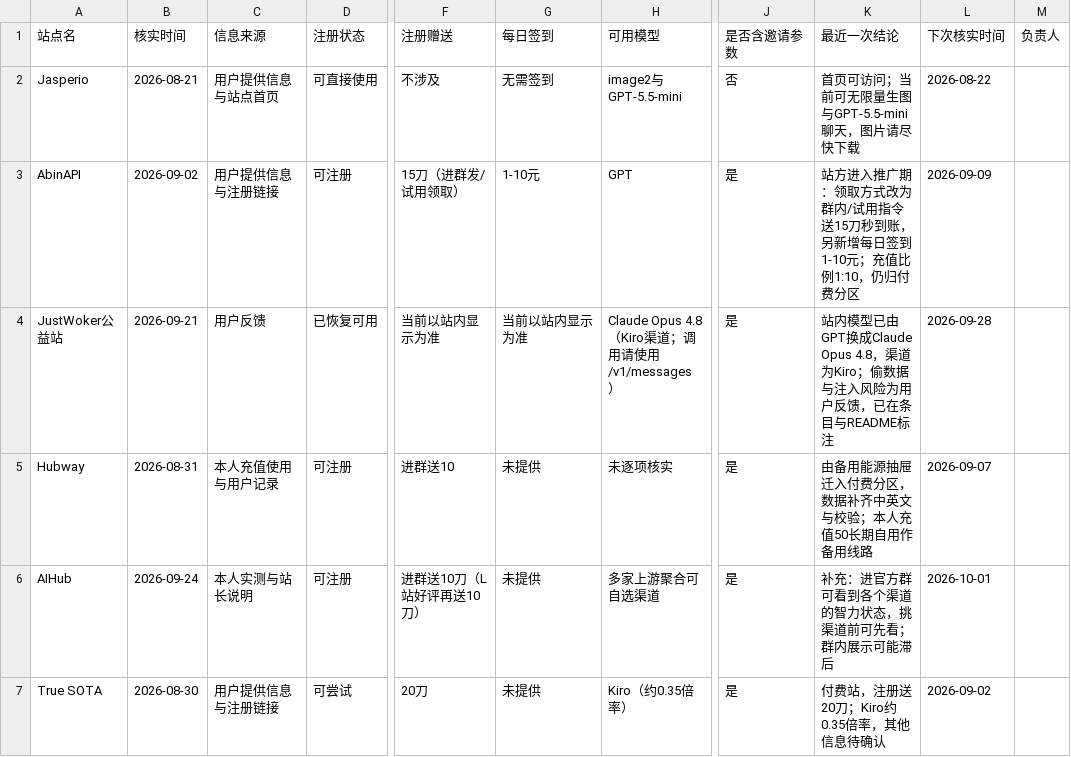
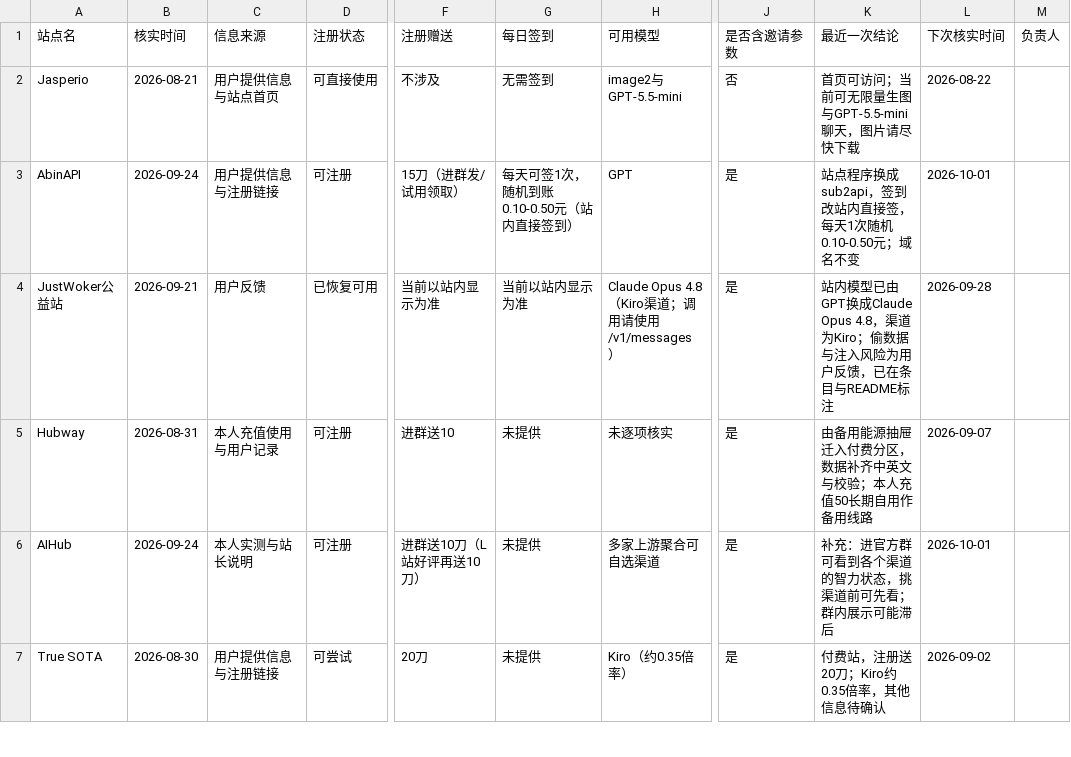
Before and after one commit to ytzzjx/ytzzjx.github.io, a CSV file: 运营推广/站点状态核实台账.csv, drawn as a sheet; only a part is shown, gaps mark what is left out; the diff covers the shown part only; the diff names each change by its address in the sheet, - before the commit and + after, or states it on an @@ line.

```diff
--- a/运营推广/站点状态核实台账.csv
+++ b/运营推广/站点状态核实台账.csv
-B3 (核实时间): 2026-09-02
+B3 (核实时间): 2026-09-24
-G3 (每日签到): 1-10元
+G3 (每日签到): 每天可签1次，随机到账0.10-0.50元（站内直接签到）
-K3 (最近一次结论): 站方进入推广期：领取方式改为群内/试用指令送15刀秒到账，另新增每日签到1-10元；充值比例1:10，仍归付费分区
+K3 (最近一次结论): 站点程序换成sub2api，签到改站内直接签，每天1次随机0.10-0.50元；域名不变
-L3 (下次核实时间): 2026-09-09
+L3 (下次核实时间): 2026-10-01
```
Also changed, not shown: 1 removed row and 4 edited cells elsewhere in this file, 4 other files.
